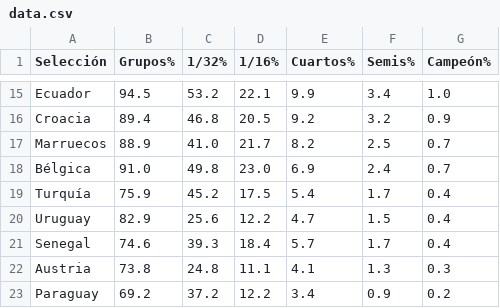
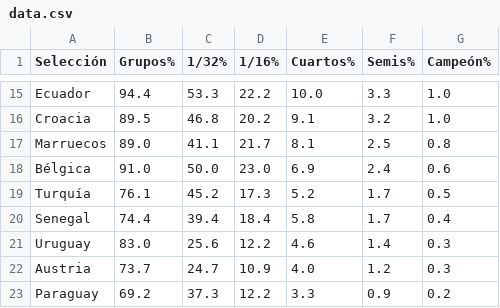
Before and after one commit to mikedataspain/mundial-elo, a CSV file: data.csv, drawn as a sheet; only a part is shown, gaps mark what is left out; removed rows and columns are numbered as before the commit, all else as after; the diff covers the shown part only; the diff names each change by its address in the sheet, - before the commit and + after, or states it on an @@ line.

```diff
--- a/data.csv
+++ b/data.csv
-B15 (Grupos%): 94.5
+B15 (Grupos%): 94.4
-C15 (1/32%): 53.2
+C15 (1/32%): 53.3
-D15 (1/16%): 22.1
+D15 (1/16%): 22.2
-E15 (Cuartos%): 9.9
+E15 (Cuartos%): 10.0
-F15 (Semis%): 3.4
+F15 (Semis%): 3.3
-B16 (Grupos%): 89.4
+B16 (Grupos%): 89.5
-D16 (1/16%): 20.5
+D16 (1/16%): 20.2
-E16 (Cuartos%): 9.2
+E16 (Cuartos%): 9.1
-G16 (Campeón%): 0.9
+G16 (Campeón%): 1.0
-B17 (Grupos%): 88.9
+B17 (Grupos%): 89.0
-C17 (1/32%): 41.0
+C17 (1/32%): 41.1
-E17 (Cuartos%): 8.2
+E17 (Cuartos%): 8.1
-G17 (Campeón%): 0.7
+G17 (Campeón%): 0.8
-C18 (1/32%): 49.8
+C18 (1/32%): 50.0
-G18 (Campeón%): 0.7
+G18 (Campeón%): 0.6
-B19 (Grupos%): 75.9
+B19 (Grupos%): 76.1
-D19 (1/16%): 17.5
+D19 (1/16%): 17.3
-E19 (Cuartos%): 5.4
+E19 (Cuartos%): 5.2
-G19 (Campeón%): 0.4
+G19 (Campeón%): 0.5
-row 20: Uruguay | 82.9 | 25.6 | 12.2 | 4.7 | 1.5 | 0.4
-B20 (Grupos%): 74.6
+B20 (Grupos%): 74.4
-C20 (1/32%): 39.3
+C20 (1/32%): 39.4
-E20 (Cuartos%): 5.7
+E20 (Cuartos%): 5.8
+row 21: Uruguay | 83.0 | 25.6 | 12.2 | 4.6 | 1.4 | 0.3
-B22 (Grupos%): 73.8
+B22 (Grupos%): 73.7
-C22 (1/32%): 24.8
+C22 (1/32%): 24.7
-D22 (1/16%): 11.1
+D22 (1/16%): 10.9
-E22 (Cuartos%): 4.1
+E22 (Cuartos%): 4.0
-F22 (Semis%): 1.3
+F22 (Semis%): 1.2
-C23 (1/32%): 37.2
+C23 (1/32%): 37.3
-E23 (Cuartos%): 3.4
+E23 (Cuartos%): 3.3
```
Also changed, not shown: 3 added rows, 3 removed rows and 106 edited cells elsewhere in this file, 1 other file.
